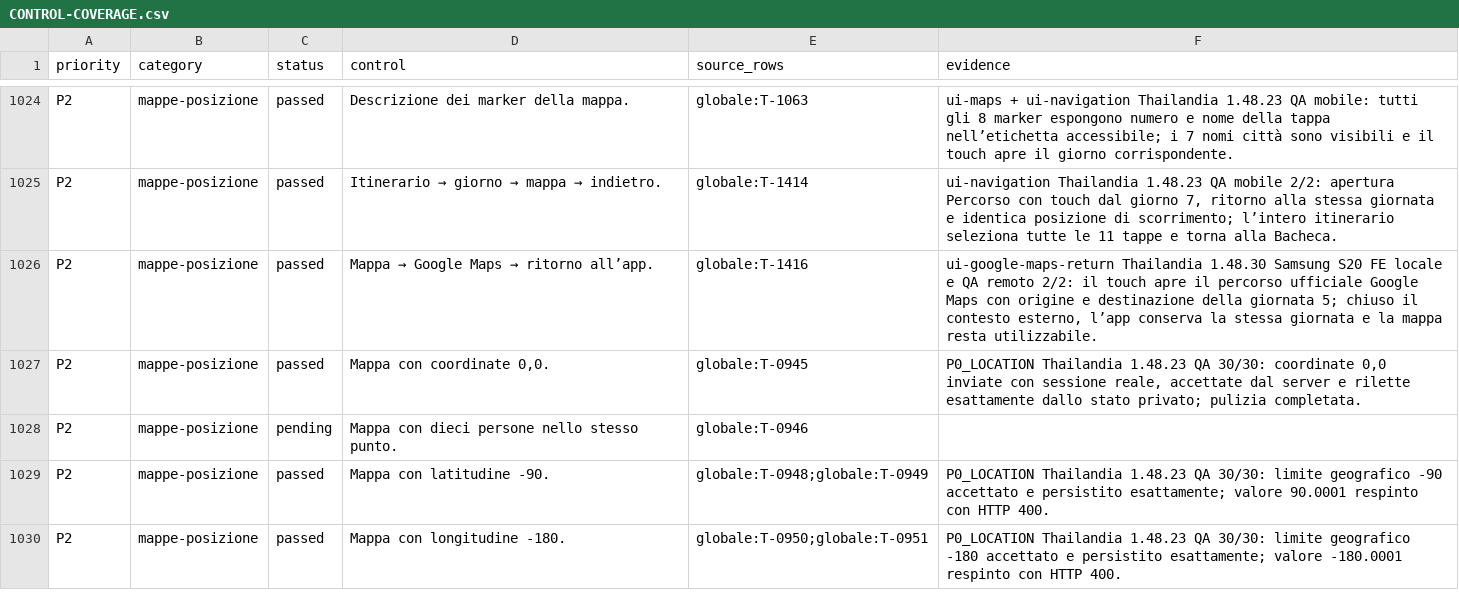
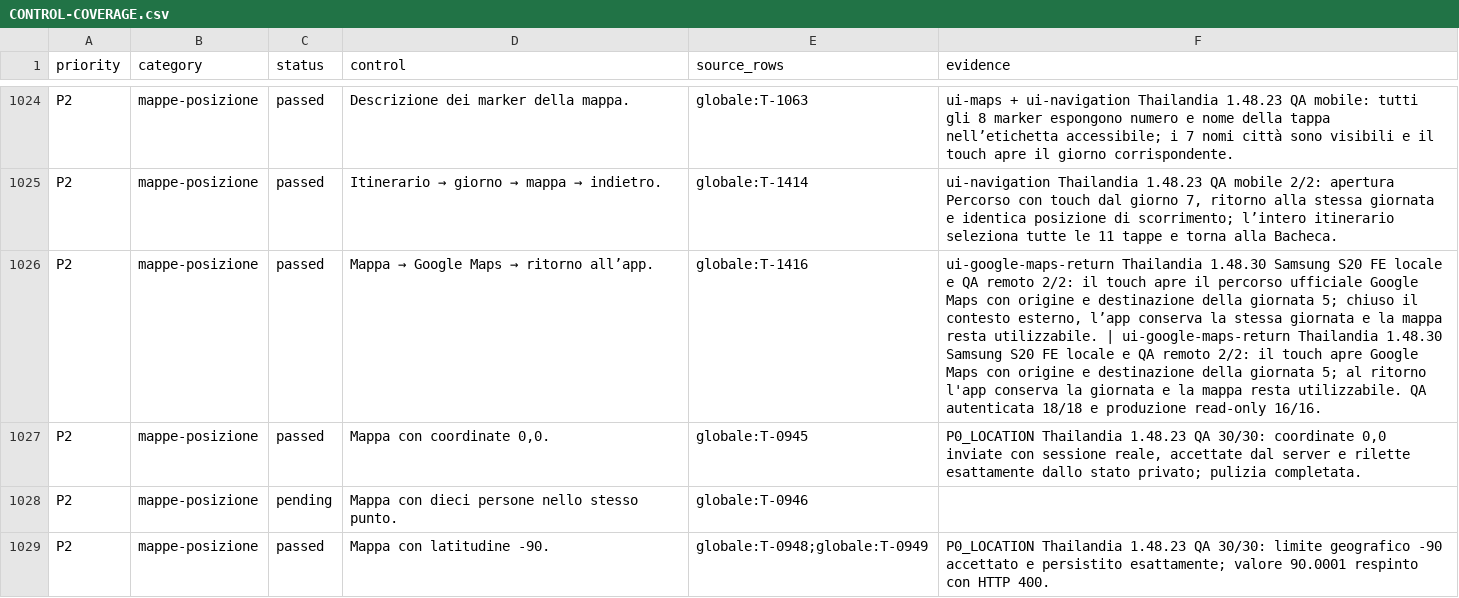
Before and after one commit to andreacivi80/viaggio-in-india, a CSV file: docs/CONTROL-COVERAGE.csv, drawn as a sheet; only a part is shown, gaps mark what is left out; the shorter side is filled out with more unchanged rows; the diff names each change by its address in the sheet, - before the commit and + after, or states it on an @@ line.

Commit message:
Refresh remaining critical control pack

```diff
--- a/docs/CONTROL-COVERAGE.csv
+++ b/docs/CONTROL-COVERAGE.csv
-F1026 (evidence): …resta utilizzabile.
+F1026 (evidence): …resta utilizzabile. | ui-google-maps-return Thailandia 1.48.30 Samsung S20 FE locale e QA remoto 2/2: il touch apre Google Maps con origine e destinazione della giornata 5; al ritorno l'app conserva la giornata e la mappa resta utilizzabile. QA autenticata 18/18 e produzione read-only 16/16.
```
Also changed, not shown: docs/CRITICAL-CONTROLS-1.41.1.csv, 1 other file.
